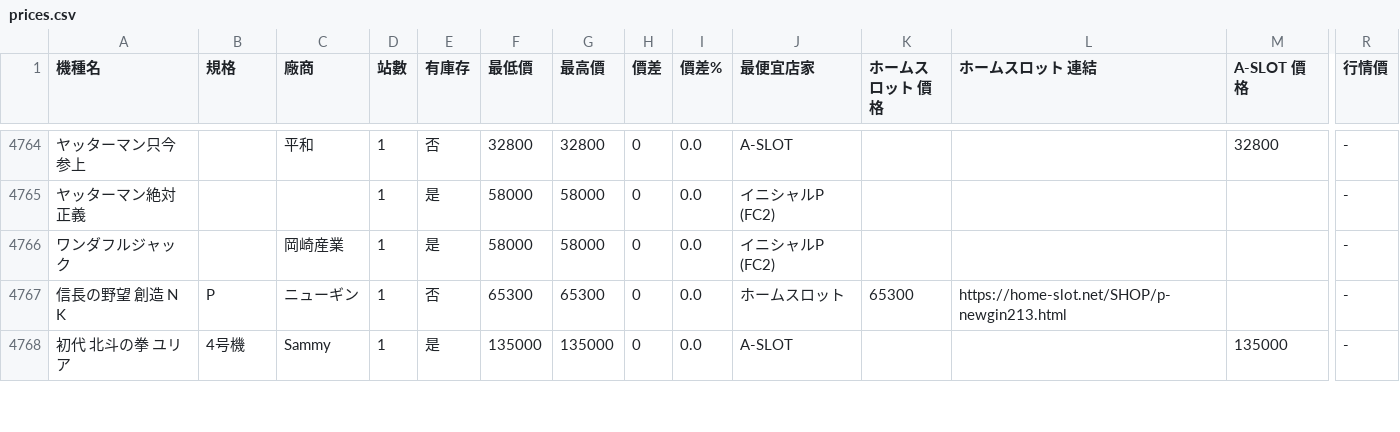
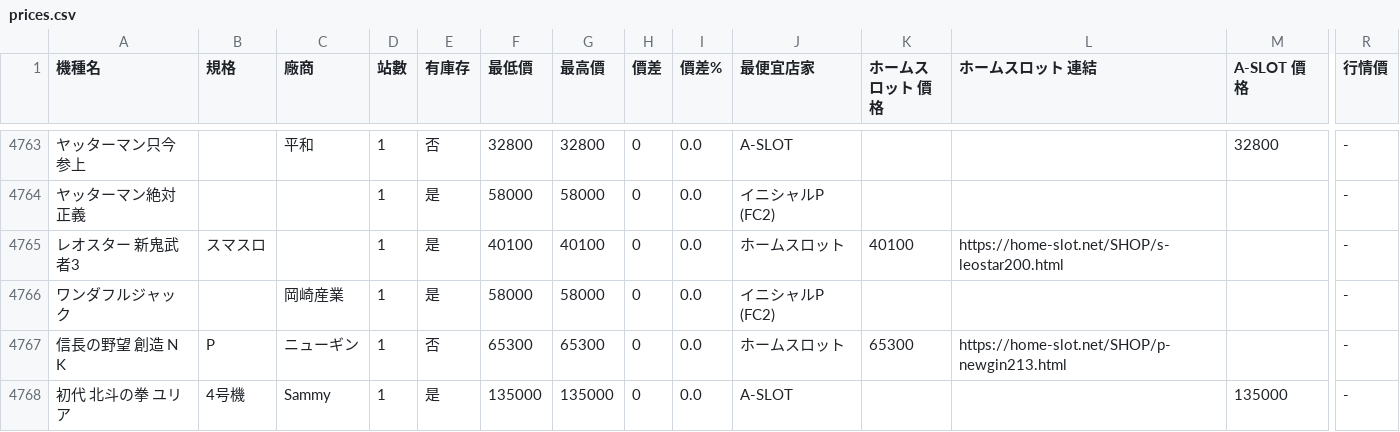
Before and after one commit to z870017/slot-price-watch, a CSV file: docs/prices.csv, drawn as a sheet; only a part is shown, gaps mark what is left out; rows hold the shown columns only; the diff covers the shown part only; the diff names each change by its address in the sheet, - before the commit and + after, or states it on an @@ line.

```diff
--- a/docs/prices.csv
+++ b/docs/prices.csv
+row 4765: レオスター 新鬼武者3 | スマスロ |  | 1 | 是 | 40100 | 40100 | 0 | 0.0 | ホームスロット | 40100 | https://home-slot.net/SHOP/s-leostar200.html |  | -
```
Also changed, not shown: 2 added rows, 2 removed rows, 1 moved row and 38 edited cells elsewhere in this file, docs/summary.csv, 5 other files.
